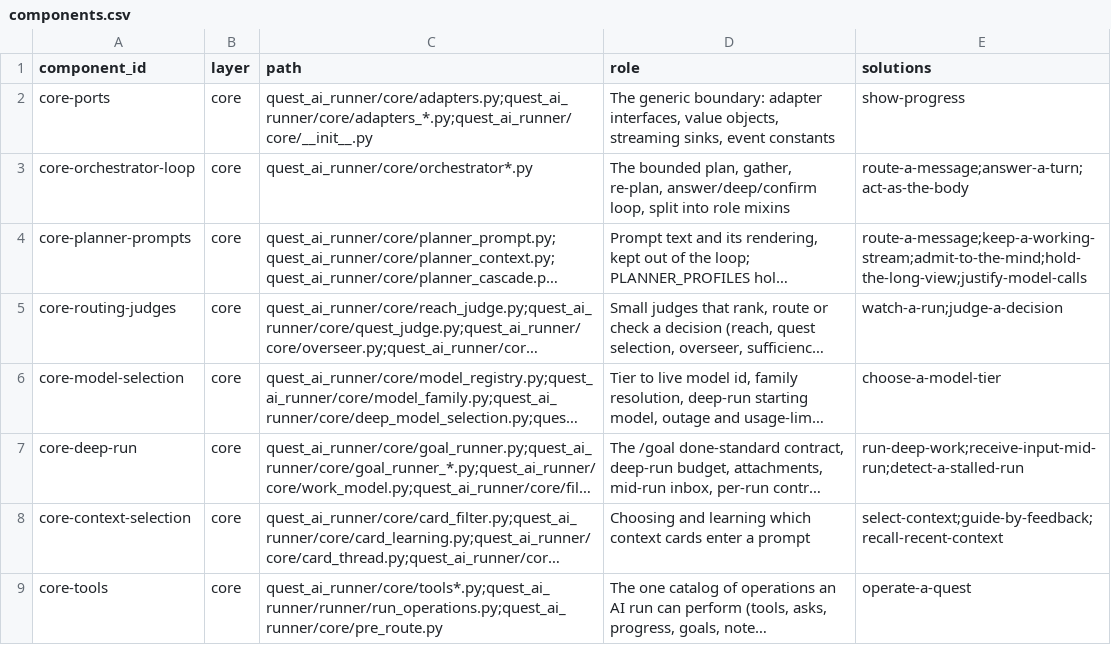
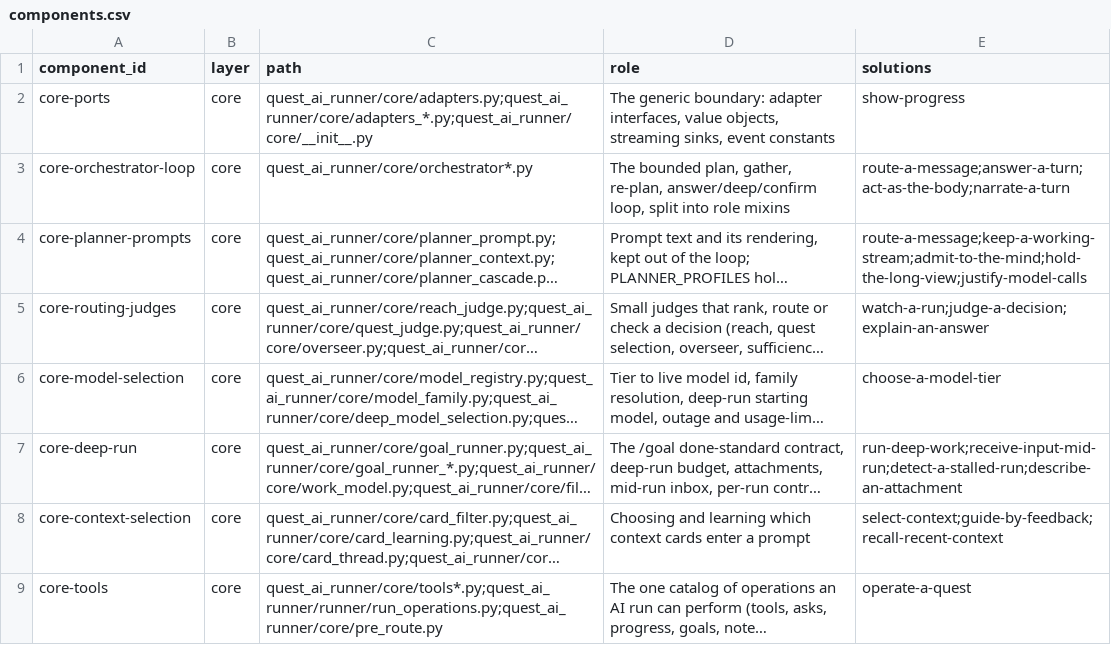
Before and after one commit to SpiritualData/quest-ai-runner, a CSV file: esoi/components.csv, drawn as a sheet; only a part is shown; long unchanged cells end in …; the diff names each change by its address in the sheet, - before the commit and + after, or states it on an @@ line.

```diff
--- a/esoi/components.csv
+++ b/esoi/components.csv
-E3 (solutions): route-a-message;answer-a-turn;act-as-the-body
+E3 (solutions): route-a-message;answer-a-turn;act-as-the-body;narrate-a-turn
-E5 (solutions): watch-a-run;judge-a-decision
+E5 (solutions): watch-a-run;judge-a-decision;explain-an-answer
-E7 (solutions): run-deep-work;receive-input-mid-run;detect-a-stalled-run
+E7 (solutions): run-deep-work;receive-input-mid-run;detect-a-stalled-run;describe-an-attachment
```
Also changed, not shown: esoi/metrics.csv, 35 other files.
